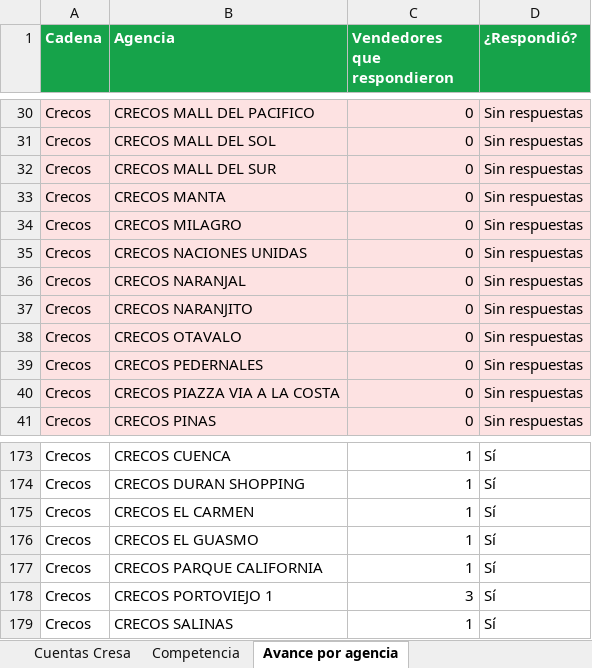
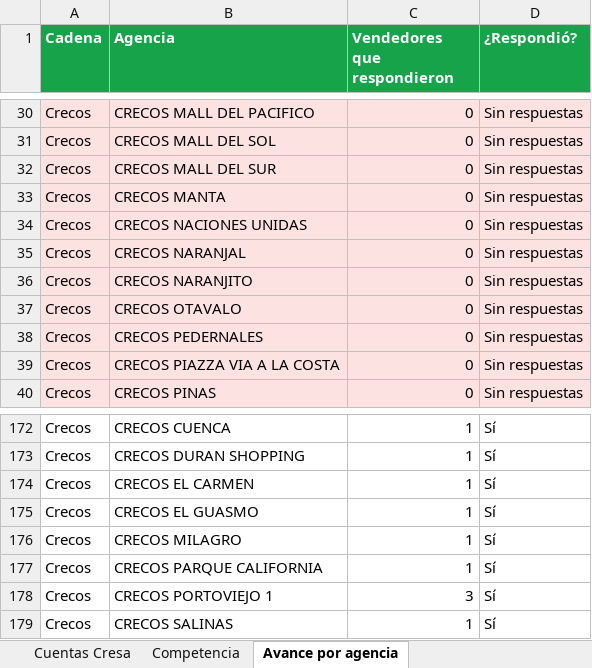
Before and after one commit to cdizquierdoc-hub/monitor-lives-tiktok, an Excel workbook: data/encuesta/Encuesta_TikTok_Cresa.xlsx, sheet Avance por agencia, drawn as a sheet; only a part is shown, gaps mark what is left out; values as stored, in another font and other column widths than the file's, no borders; removed rows and columns are numbered as before the commit, all else as after; the diff names each change by its address in the sheet, - before the commit and + after, or states it on an @@ line.

```diff
--- a/data/encuesta/Encuesta_TikTok_Cresa.xlsx (sheet Avance por agencia)
+++ b/data/encuesta/Encuesta_TikTok_Cresa.xlsx (sheet Avance por agencia)
-row 34: Crecos | CRECOS MILAGRO | 0 | Sin respuestas
+row 176: Crecos | CRECOS MILAGRO | 1 | Sí
```
Also changed, not shown: sheet Cuentas Cresa, 4 other files.
